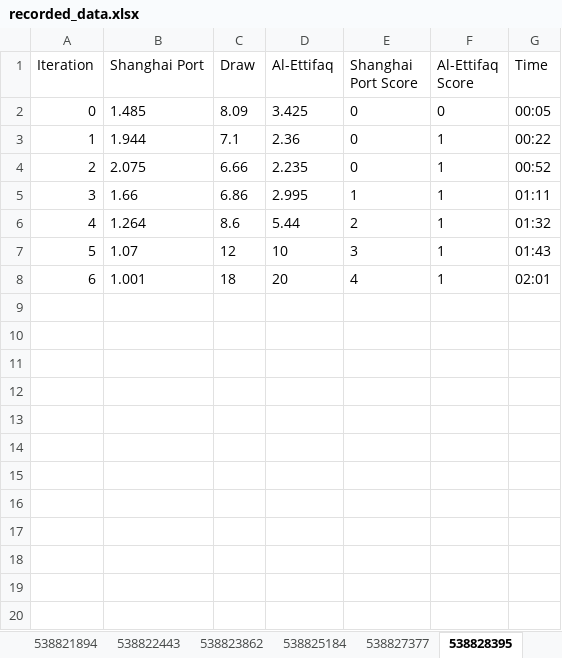
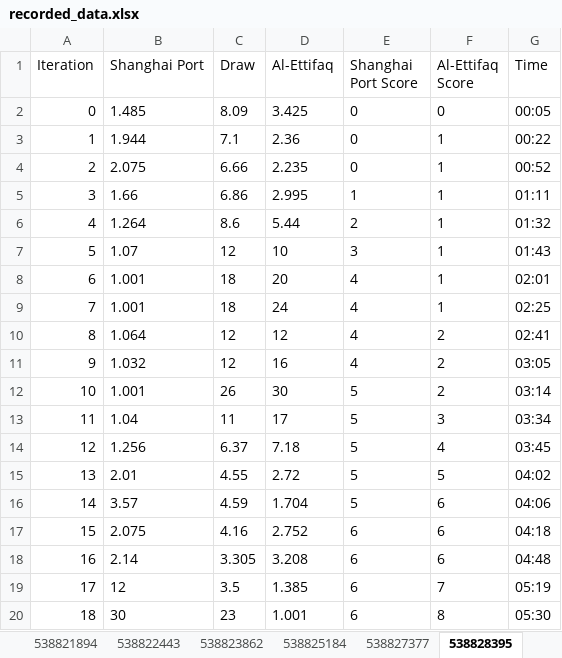
Before and after one commit to marvin28-dev/xkiller, an Excel workbook: recorded_data.xlsx, sheet 538828395, drawn as a sheet; values as stored, in another font and other column widths than the file's, no borders; the diff names each change by its address in the sheet, - before the commit and + after, or states it on an @@ line.

Commit message:
first commit

```diff
--- a/recorded_data.xlsx (sheet 538828395)
+++ b/recorded_data.xlsx (sheet 538828395)
+row 9: 7 | 1.001 | 18 | 24 | 4 | 1 | 02:25
+row 10: 8 | 1.064 | 12 | 12 | 4 | 2 | 02:41
+row 11: 9 | 1.032 | 12 | 16 | 4 | 2 | 03:05
+row 12: 10 | 1.001 | 26 | 30 | 5 | 2 | 03:14
+row 13: 11 | 1.04 | 11 | 17 | 5 | 3 | 03:34
+row 14: 12 | 1.256 | 6.37 | 7.18 | 5 | 4 | 03:45
+row 15: 13 | 2.01 | 4.55 | 2.72 | 5 | 5 | 04:02
+row 16: 14 | 3.57 | 4.59 | 1.704 | 5 | 6 | 04:06
+row 17: 15 | 2.075 | 4.16 | 2.752 | 6 | 6 | 04:18
+row 18: 16 | 2.14 | 3.305 | 3.208 | 6 | 6 | 04:48
+row 19: 17 | 12 | 3.5 | 1.385 | 6 | 7 | 05:19
+row 20: 18 | 30 | 23 | 1.001 | 6 | 8 | 05:30
```
Also changed, not shown: other sheet tabs.
